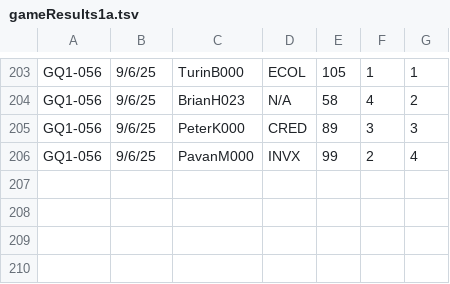
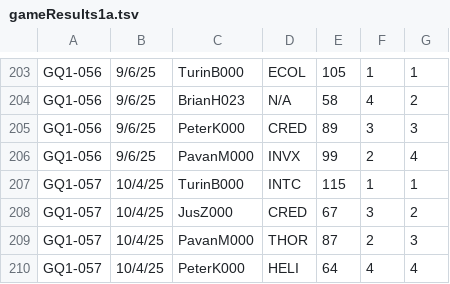
Before and after one commit to fitzscott/TMSelGame, a TSV file: gameResults1a.tsv, drawn as a sheet; only a part is shown, gaps mark what is left out.

Commit message:
game results update October #1

```diff
--- a/gameResults1a.tsv
+++ b/gameResults1a.tsv
@@ -206 +206,5 @@ GQ1-056	9/6/25	PeterK000	CRED	89	3	3
 GQ1-056	9/6/25	PavanM000	INVX	99	2	4
+GQ1-057	10/4/25	TurinB000	INTC	115	1	1
+GQ1-057	10/4/25	JusZ000	CRED	67	3	2
+GQ1-057	10/4/25	PavanM000	THOR	87	2	3
+GQ1-057	10/4/25	PeterK000	HELI	64	4	4
```
